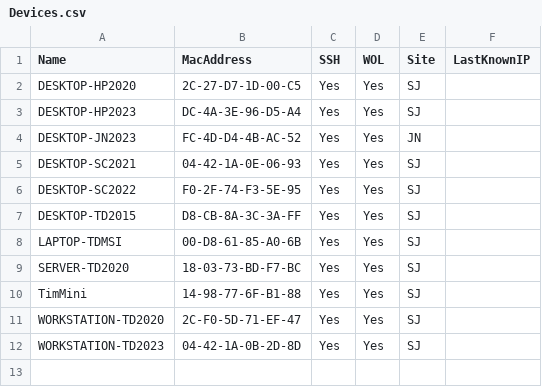
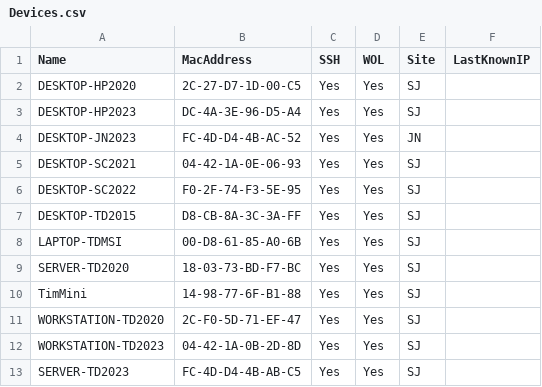
Before and after one commit to dotimothy/WOLLabs, a CSV file: Devices.csv, drawn as a sheet.

Commit message:
Updated the WOL Server such that the devices is updated without having to rerun the server

```diff
--- a/Devices.csv
+++ b/Devices.csv
@@ -12 +12,2 @@ WORKSTATION-TD2020,2C-F0-5D-71-EF-47,Yes,Yes,SJ,
 WORKSTATION-TD2023,04-42-1A-0B-2D-8D,Yes,Yes,SJ,
+SERVER-TD2023,FC-4D-D4-4B-AB-C5,Yes,Yes,SJ,
```
Also changed, not shown: 1 other file.
